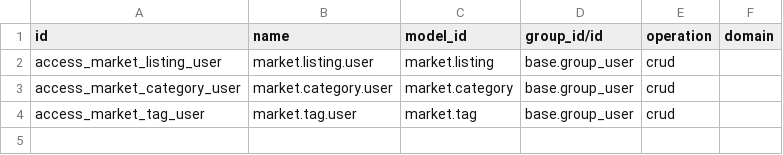
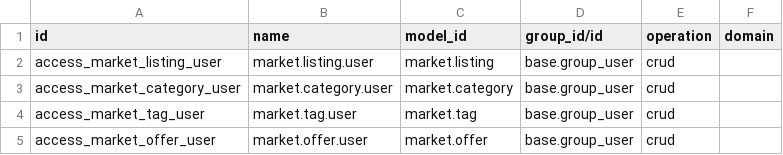
Before and after one commit to aych-odoo/campus_addons, a CSV file: campus_market/security/ir.access.csv, drawn as a sheet.

Commit message:
[CH08] Add the market.offer model
What we did:
- Created offers: each offer has a buyer, a price and the listing it is
  for. Offers are sorted from the highest to the lowest price.
- Offers have no menu; they appear inside listings in the next step.

Technical concepts:
- Two Many2one fields link an offer to its listing and to its buyer
  (res.partner, labelled "Buyer").
- _order = "price desc" sets the default sort order.

```diff
--- a/campus_market/security/ir.access.csv
+++ b/campus_market/security/ir.access.csv
@@ -4 +4,2 @@ access_market_category_user,market.category.user,market.category,base.group_user
 access_market_tag_user,market.tag.user,market.tag,base.group_user,crud,
+access_market_offer_user,market.offer.user,market.offer,base.group_user,crud,
```
Also changed, not shown: 2 other files.
